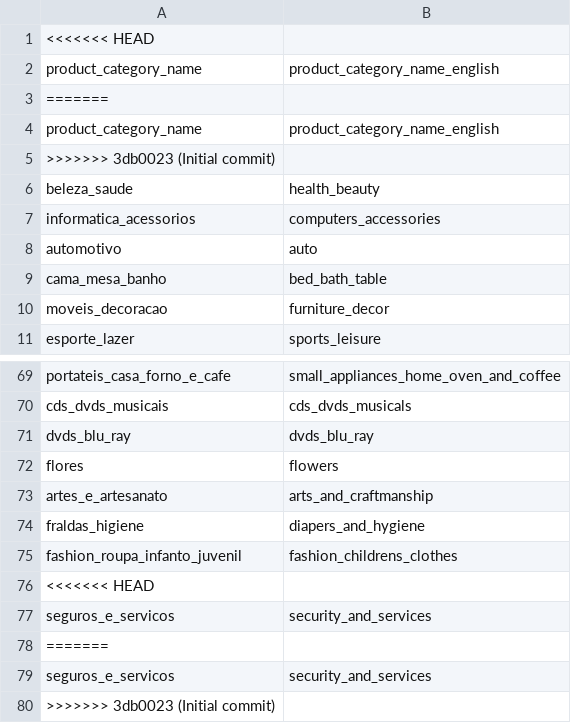
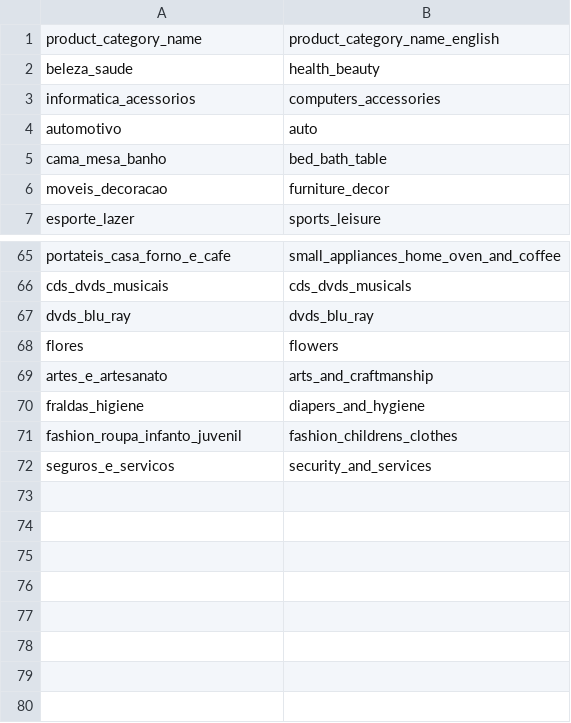
Before and after one commit to AfifahChairunnisa/analisis-data-ecommerce, a CSV file: E-Commerce Public Dataset/product_category_name_translation.csv, drawn as a sheet; only a part is shown, gaps mark what is left out; the diff names each change by its address in the sheet, - before the commit and + after, or states it on an @@ line.

```diff
--- a/E-Commerce Public Dataset/product_category_name_translation.csv
+++ b/E-Commerce Public Dataset/product_category_name_translation.csv
-row 1: <<<<<<< HEAD
-row 3: =======
-row 4: product_category_name | product_category_name_english
-row 5: >>>>>>> 3db0023 (Initial commit)
-row 76: <<<<<<< HEAD
-row 78: =======
-row 79: seguros_e_servicos | security_and_services
-row 80: >>>>>>> 3db0023 (Initial commit)
```
Also changed, not shown: 2 other files.
